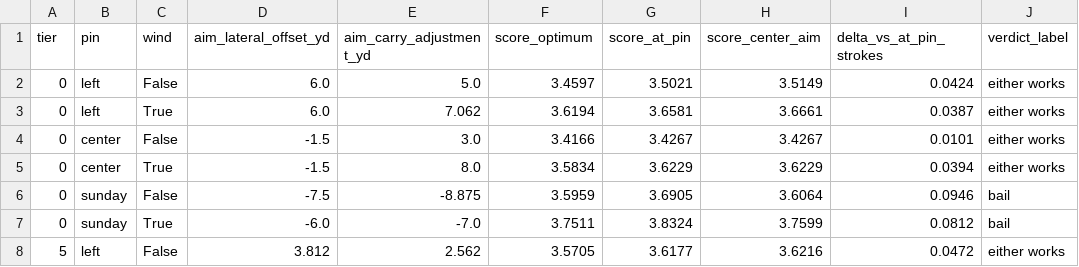
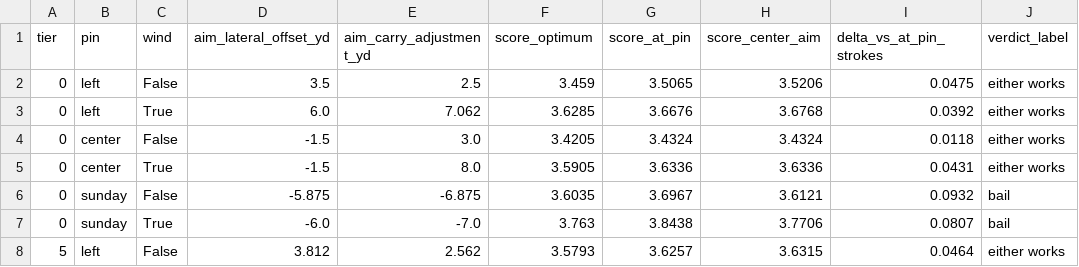
Before and after one commit to rathor21/dogleg-data, a CSV file: analysis/003-augusta-12/outputs/003_results.csv, drawn as a sheet; only a part is shown; the diff covers the shown part only; the diff names each change by its address in the sheet, - before the commit and + after, or states it on an @@ line.

```diff
--- a/analysis/003-augusta-12/outputs/003_results.csv
+++ b/analysis/003-augusta-12/outputs/003_results.csv
-D2 (aim_lateral_offset_yd): 6.0
+D2 (aim_lateral_offset_yd): 3.5
-E2 (aim_carry_adjustment_yd): 5.0
+E2 (aim_carry_adjustment_yd): 2.5
-F2 (score_optimum): 3.4597
+F2 (score_optimum): 3.459
-G2 (score_at_pin): 3.5021
+G2 (score_at_pin): 3.5065
-H2 (score_center_aim): 3.5149
+H2 (score_center_aim): 3.5206
-I2 (delta_vs_at_pin_strokes): 0.0424
+I2 (delta_vs_at_pin_strokes): 0.0475
-F3 (score_optimum): 3.6194
+F3 (score_optimum): 3.6285
-G3 (score_at_pin): 3.6581
+G3 (score_at_pin): 3.6676
-H3 (score_center_aim): 3.6661
+H3 (score_center_aim): 3.6768
-I3 (delta_vs_at_pin_strokes): 0.0387
+I3 (delta_vs_at_pin_strokes): 0.0392
-F4 (score_optimum): 3.4166
+F4 (score_optimum): 3.4205
-G4 (score_at_pin): 3.4267
+G4 (score_at_pin): 3.4324
-H4 (score_center_aim): 3.4267
+H4 (score_center_aim): 3.4324
-I4 (delta_vs_at_pin_strokes): 0.0101
+I4 (delta_vs_at_pin_strokes): 0.0118
-F5 (score_optimum): 3.5834
+F5 (score_optimum): 3.5905
-G5 (score_at_pin): 3.6229
+G5 (score_at_pin): 3.6336
-H5 (score_center_aim): 3.6229
+H5 (score_center_aim): 3.6336
-I5 (delta_vs_at_pin_strokes): 0.0394
+I5 (delta_vs_at_pin_strokes): 0.0431
-D6 (aim_lateral_offset_yd): -7.5
+D6 (aim_lateral_offset_yd): -5.875
-E6 (aim_carry_adjustment_yd): -8.875
+E6 (aim_carry_adjustment_yd): -6.875
-F6 (score_optimum): 3.5959
+F6 (score_optimum): 3.6035
-G6 (score_at_pin): 3.6905
+G6 (score_at_pin): 3.6967
-H6 (score_center_aim): 3.6064
+H6 (score_center_aim): 3.6121
-I6 (delta_vs_at_pin_strokes): 0.0946
+I6 (delta_vs_at_pin_strokes): 0.0932
-F7 (score_optimum): 3.7511
+F7 (score_optimum): 3.763
-G7 (score_at_pin): 3.8324
+G7 (score_at_pin): 3.8438
-H7 (score_center_aim): 3.7599
+H7 (score_center_aim): 3.7706
-I7 (delta_vs_at_pin_strokes): 0.0812
+I7 (delta_vs_at_pin_strokes): 0.0807
-F8 (score_optimum): 3.5705
+F8 (score_optimum): 3.5793
-G8 (score_at_pin): 3.6177
+G8 (score_at_pin): 3.6257
-H8 (score_center_aim): 3.6216
+H8 (score_center_aim): 3.6315
-I8 (delta_vs_at_pin_strokes): 0.0472
+I8 (delta_vs_at_pin_strokes): 0.0464
```
Also changed, not shown: 128 edited cells elsewhere in this file, 12 other files.
